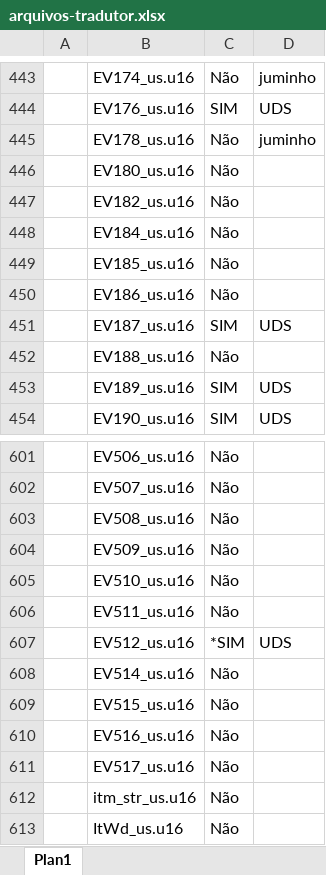
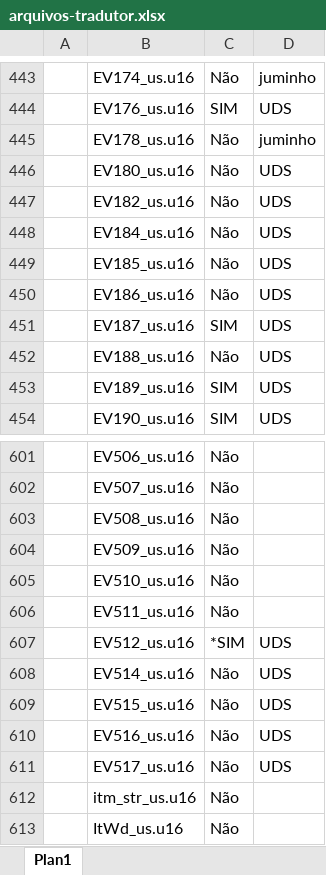
Before and after one commit to cfarl/traducao-blue-dragon-xbox360, an Excel workbook: arquivos-tradutor.xlsx, sheet Plan1, drawn as a sheet; only a part is shown, gaps mark what is left out; values as stored, in another font and other column widths than the file's, no borders; the diff names each change by its address in the sheet, - before the commit and + after, or states it on an @@ line.

Commit message:
reservando arquivos

```diff
--- a/arquivos-tradutor.xlsx (sheet Plan1)
+++ b/arquivos-tradutor.xlsx (sheet Plan1)
-D446:D450: (empty)
+D446:D450: UDS
-D452: (empty)
+D452: UDS
-D608:D611: (empty)
+D608:D611: UDS
```
